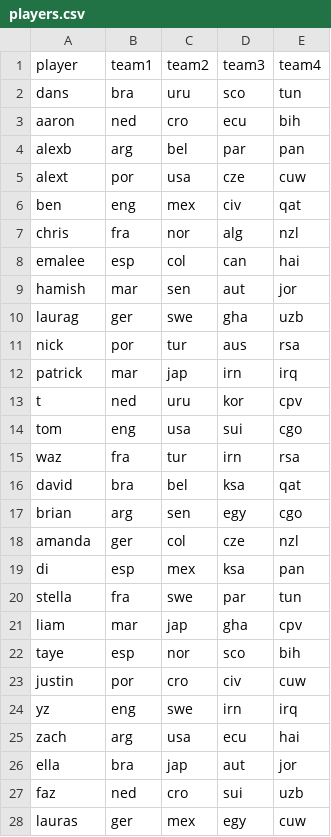
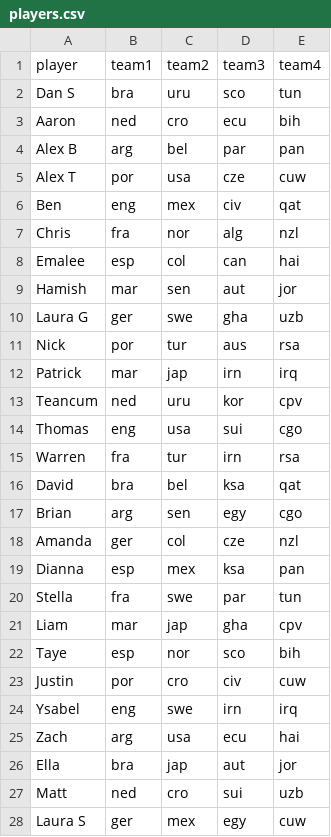
Before and after one commit to patrickellem-ux/Sweep, a CSV file: PythonApplication1/players.csv, drawn as a sheet; only a part is shown; the diff covers the shown part only.

Commit message:
Revise player names in players.csv
Updated player names to include full names and corrected formatting.

```diff
--- a/PythonApplication1/players.csv
+++ b/PythonApplication1/players.csv
@@ -1,28 +1,28 @@
 player,team1,team2,team3,team4
-dans,bra,uru,sco,tun
-aaron,ned,cro,ecu,bih
-alexb,arg,bel,par,pan
-alext,por,usa,cze,cuw
-ben,eng,mex,civ,qat
-chris,fra,nor,alg,nzl
-emalee,esp,col,can,hai
-hamish,mar,sen,aut,jor
-laurag,ger,swe,gha,uzb
-nick,por,tur,aus,rsa
-patrick,mar,jap,irn,irq
-t,ned,uru,kor,cpv
-tom,eng,usa,sui,cgo
-waz,fra,tur,irn,rsa
-david,bra,bel,ksa,qat
-brian,arg,sen,egy,cgo
-amanda,ger,col,cze,nzl
-di,esp,mex,ksa,pan
-stella,fra,swe,par,tun
-liam,mar,jap,gha,cpv
-taye,esp,nor,sco,bih
-justin,por,cro,civ,cuw
-yz,eng,swe,irn,irq
-zach,arg,usa,ecu,hai
-ella,bra,jap,aut,jor
-faz,ned,cro,sui,uzb
-lauras,ger,mex,egy,cuw
+Dan S,bra,uru,sco,tun
+Aaron,ned,cro,ecu,bih
+Alex B,arg,bel,par,pan
+Alex T,por,usa,cze,cuw
+Ben,eng,mex,civ,qat
+Chris,fra,nor,alg,nzl
+Emalee,esp,col,can,hai
+Hamish,mar,sen,aut,jor
+Laura G,ger,swe,gha,uzb
+Nick,por,tur,aus,rsa
+Patrick,mar,jap,irn,irq
+Teancum,ned,uru,kor,cpv
+Thomas,eng,usa,sui,cgo
+Warren,fra,tur,irn,rsa
+David,bra,bel,ksa,qat
+Brian,arg,sen,egy,cgo
+Amanda,ger,col,cze,nzl
+Dianna,esp,mex,ksa,pan
+Stella,fra,swe,par,tun
+Liam,mar,jap,gha,cpv
+Taye,esp,nor,sco,bih
+Justin,por,cro,civ,cuw
+Ysabel,eng,swe,irn,irq
+Zach,arg,usa,ecu,hai
+Ella,bra,jap,aut,jor
+Matt,ned,cro,sui,uzb
+Laura S,ger,mex,egy,cuw
```
Also changed, not shown: 4 edited cells elsewhere in this file.
